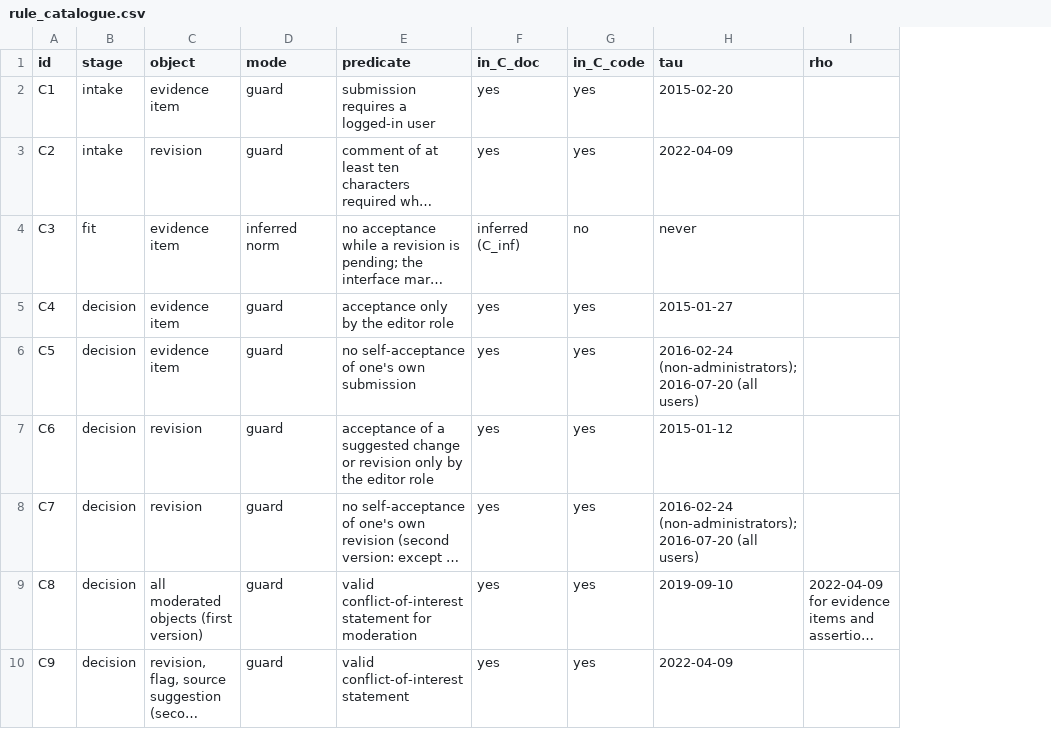
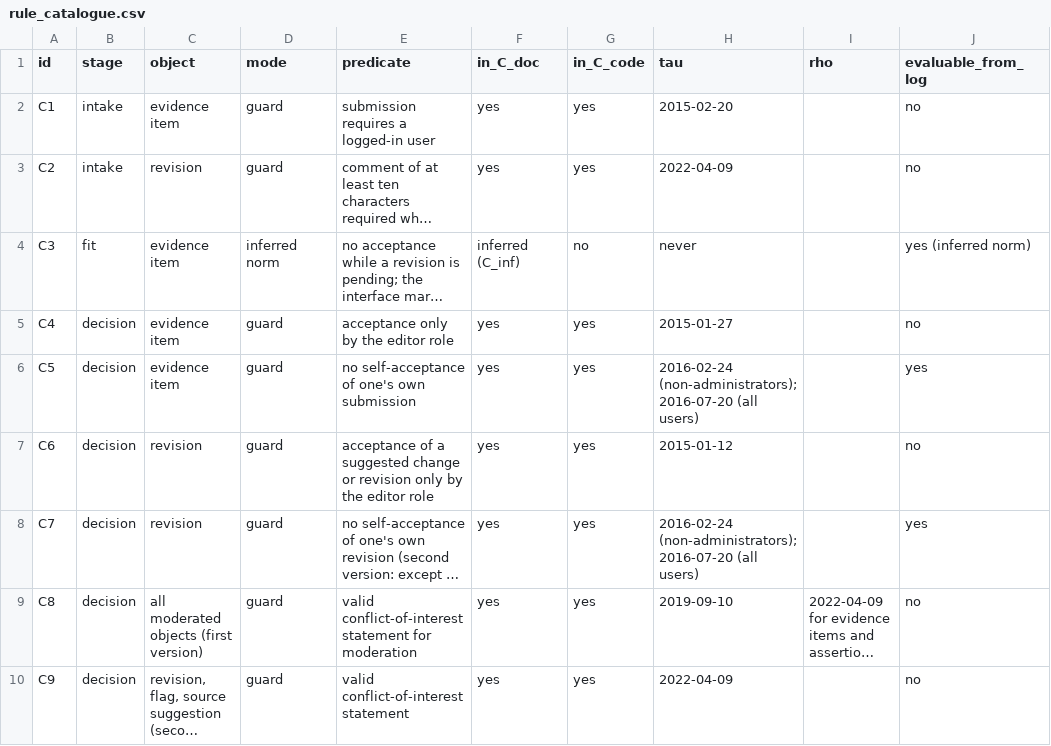
Before and after one commit to thieuanhvan/pm-curation-rule-sets, a CSV file: rule_catalogue.csv, drawn as a sheet; only a part is shown; long unchanged cells end in …; the diff names each change by its address in the sheet, - before the commit and + after, or states it on an @@ line.

Commit message:
Add commit-level check of the monthly scan; new article title; rule catalogue gains evaluable_from_log column; Fig. 2 key

```diff
--- a/rule_catalogue.csv
+++ b/rule_catalogue.csv
+column J (evaluable_from_log), rows 2-10: no | no | yes (inferred norm) | no | yes | no | yes | no | no
```
Also changed, not shown: 7 other files.
